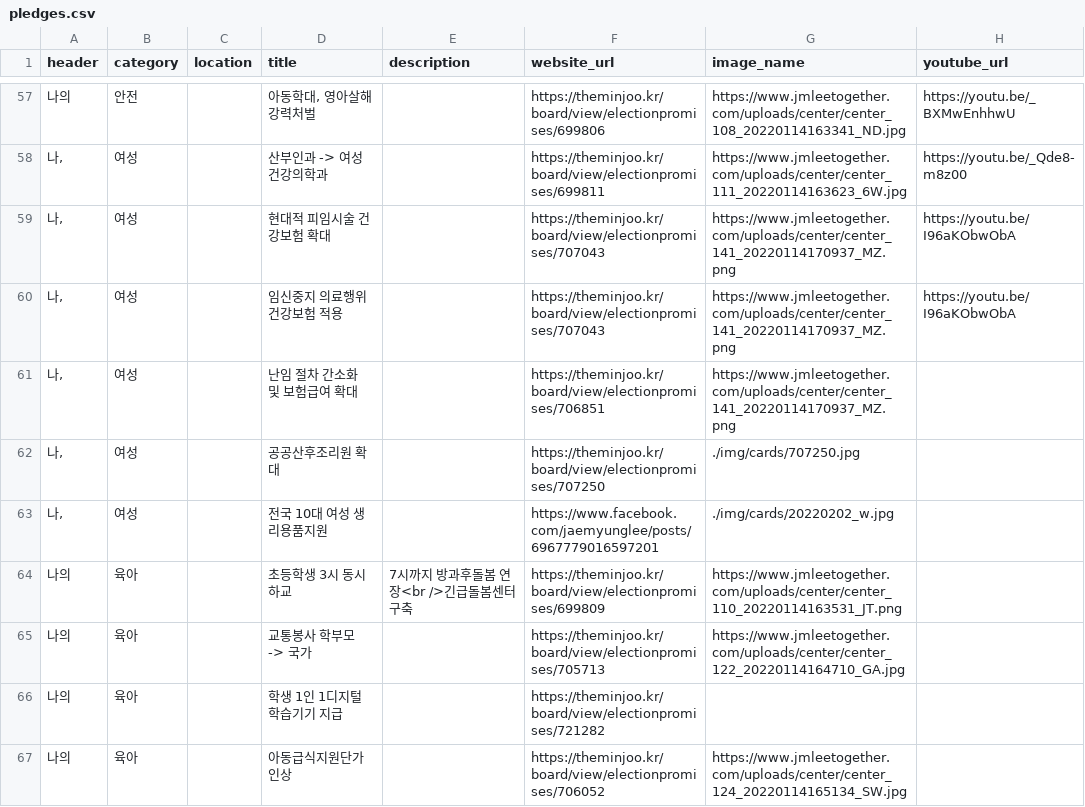
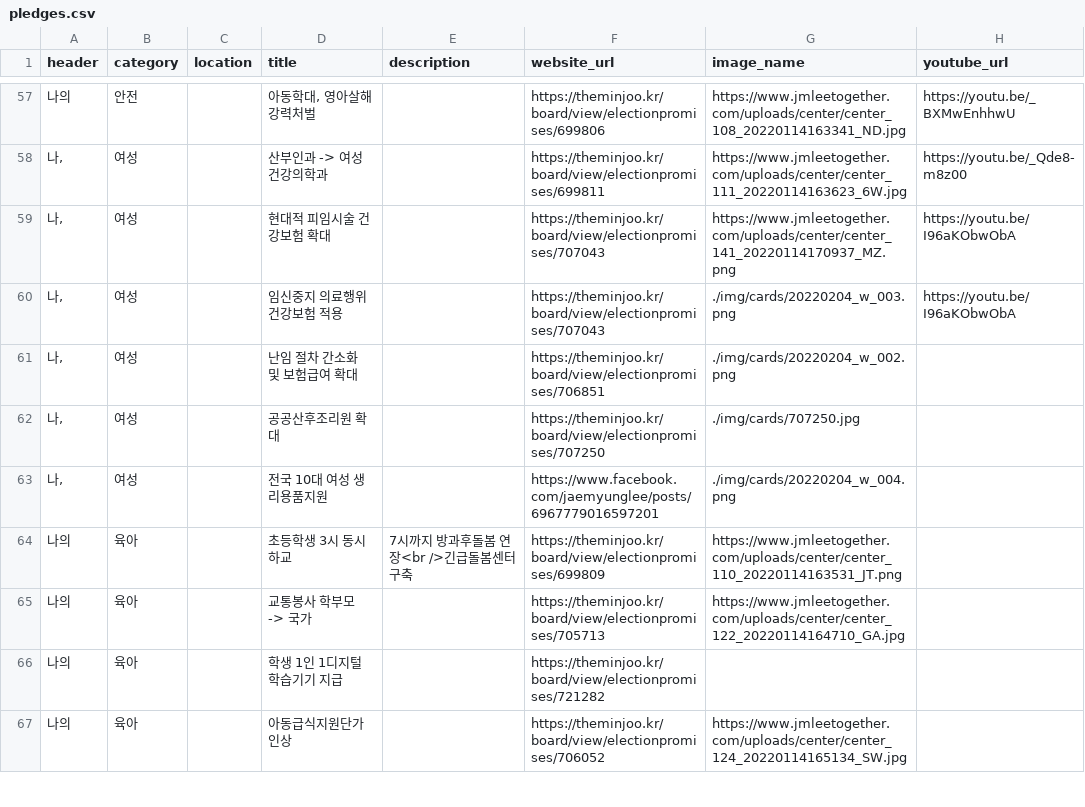
Before and after one commit to p4u-jm/p4u-jm.github.io, a CSV file: data/pledges.csv, drawn as a sheet; only a part is shown, gaps mark what is left out; the diff covers the shown part only.

Commit message:
updated: data

```diff
--- a/data/pledges.csv
+++ b/data/pledges.csv
@@ -59,6 +59,6 @@
 "나,",여성,,현대적 피임시술 건강보험 확대,,https://theminjoo.kr/board/view/electionpromises/707043,https://www.jmleetogether.com/uploads/center/center_141_20220114170937_MZ.png,https://youtu.be/I96aKObwObA
-"나,",여성,,임신중지 의료행위 건강보험 적용,,https://theminjoo.kr/board/view/electionpromises/707043,https://www.jmleetogether.com/uploads/center/center_141_20220114170937_MZ.png,https://youtu.be/I96aKObwObA
-"나,",여성,,난임 절차 간소화 및 보험급여 확대,,https://theminjoo.kr/board/view/electionpromises/706851,https://www.jmleetogether.com/uploads/center/center_141_20220114170937_MZ.png,
+"나,",여성,,임신중지 의료행위 건강보험 적용,,https://theminjoo.kr/board/view/electionpromises/707043,./img/cards/20220204_w_003.png,https://youtu.be/I96aKObwObA
+"나,",여성,,난임 절차 간소화 및 보험급여 확대,,https://theminjoo.kr/board/view/electionpromises/706851,./img/cards/20220204_w_002.png,
 "나,",여성,,공공산후조리원 확대,,https://theminjoo.kr/board/view/electionpromises/707250,./img/cards/707250.jpg,
-"나,",여성,,전국 10대 여성 생리용품지원,,https://www.facebook.com/jaemyunglee/posts/6967779016597201,./img/cards/20220202_w.jpg,
+"나,",여성,,전국 10대 여성 생리용품지원,,https://www.facebook.com/jaemyunglee/posts/6967779016597201,./img/cards/20220204_w_004.png,
 나의,육아,,초등학생 3시 동시 하교,7시까지 방과후돌봄 연장<br />긴급돌봄센터구축,https://theminjoo.kr/board/view/electionpromises/699809,https://www.jmleetogether.com/uploads/center/center_110_20220114163531_JT.png,
```
Also changed, not shown: 4 edited cells elsewhere in this file, 6 other files.
